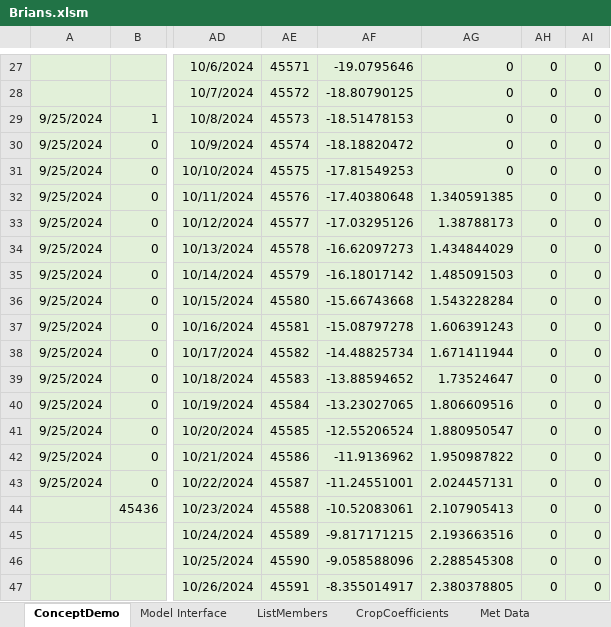
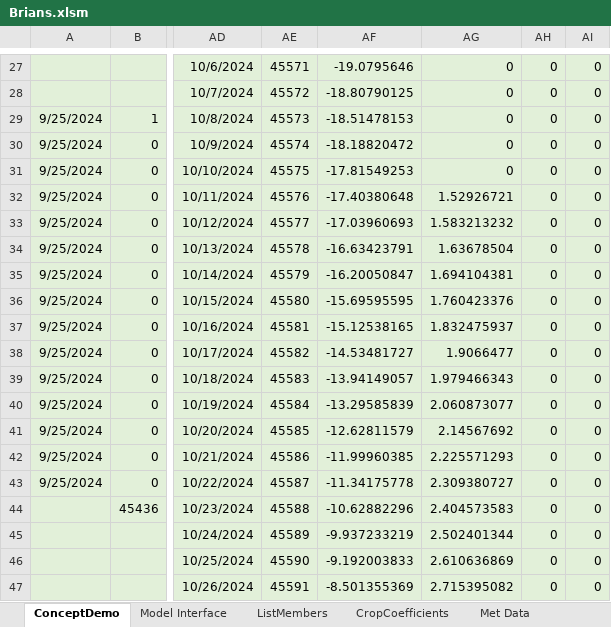
Before and after one commit to Plant-Food-Research-Open/FieldNBalance, an Excel workbook: SVSModel.Excel/TestingFiles/Brians.xlsm, sheet ConceptDemo, drawn as a sheet; only a part is shown, gaps mark what is left out; values as stored, in another font and other column widths than the file's, no borders; charts and pictures and conditional formats not drawn; the diff covers the shown part only; the diff names each change by its address in the sheet, - before the commit and + after, or states it on an @@ line.

```diff
--- a/SVSModel.Excel/TestingFiles/Brians.xlsm (sheet ConceptDemo)
+++ b/SVSModel.Excel/TestingFiles/Brians.xlsm (sheet ConceptDemo)
-AG32: 1.340591385
+AG32: 1.52926721
-AF33: -17.03295126
+AF33: -17.03960693
-AG33: 1.38788173
+AG33: 1.583213232
-AF34: -16.62097273
+AF34: -16.63423791
-AG34: 1.434844029
+AG34: 1.63678504
-AF35: -16.18017142
+AF35: -16.20050847
-AG35: 1.485091503
+AG35: 1.694104381
-AF36: -15.66743668
+AF36: -15.69595595
-AG36: 1.543228284
+AG36: 1.760423376
-AF37: -15.08797278
+AF37: -15.12538165
-AG37: 1.606391243
+AG37: 1.832475937
-AF38: -14.48825734
+AF38: -14.53481727
-AG38: 1.671411944
+AG38: 1.9066477
-AF39: -13.88594652
+AF39: -13.94149057
-AG39: 1.73524647
+AG39: 1.979466343
-AF40: -13.23027065
+AF40: -13.29585839
-AG40: 1.806609516
+AG40: 2.060873077
-AF41: -12.55206524
+AF41: -12.62811579
-AG41: 1.880950547
+AG41: 2.14567692
-AF42: -11.9136962
+AF42: -11.99960385
-AG42: 1.950987822
+AG42: 2.225571293
-AF43: -11.24551001
+AF43: -11.34175778
-AG43: 2.024457131
+AG43: 2.309380727
-AF44: -10.52083061
+AF44: -10.62882296
-AG44: 2.107905413
+AG44: 2.404573583
-AF45: -9.817171215
+AF45: -9.937233219
-AG45: 2.193663516
+AG45: 2.502401344
-AF46: -9.058588096
+AF46: -9.192003833
-AG46: 2.288545308
+AG46: 2.610636869
-AF47: -8.355014917
+AF47: -8.501355369
-AG47: 2.380378805
+AG47: 2.715395082
```
Also changed, not shown: 211 edited cells elsewhere in this sheet, sheet Model Interface, charts or pictures, SVSModel.Excel/TestingFiles/Darians.xlsm, SVSModel.Excel/TestingFiles/Geralds.xlsm, 2 other files.
